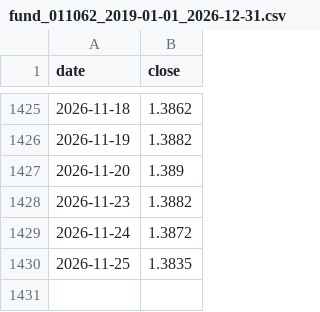
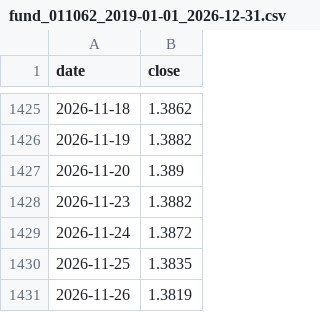
Before and after one commit to lishulincug/autotrade, a CSV file: .data_cache/fund_011062_2019-01-01_2026-12-31.csv, drawn as a sheet; only a part is shown, gaps mark what is left out; the diff names each change by its address in the sheet, - before the commit and + after, or states it on an @@ line.

```diff
--- a/.data_cache/fund_011062_2019-01-01_2026-12-31.csv
+++ b/.data_cache/fund_011062_2019-01-01_2026-12-31.csv
+row 1431: 2026-11-26 | 1.3819
```
Also changed, not shown: .data_cache/fund_006479_2019-01-01_2026-12-31.csv, .data_cache/fund_011061_2019-01-01_2026-12-31.csv, 13 other files.
